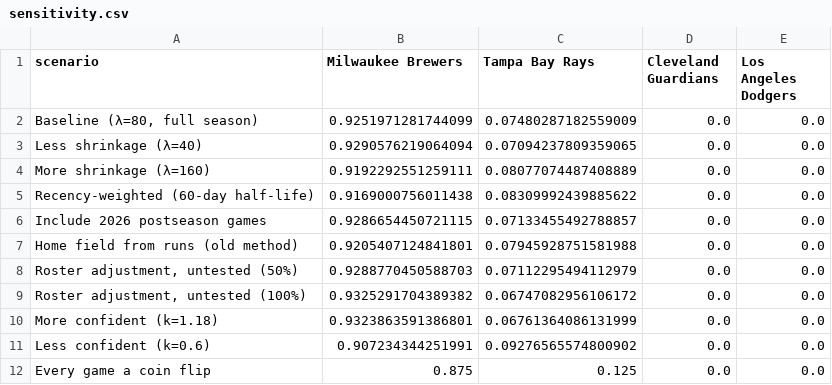
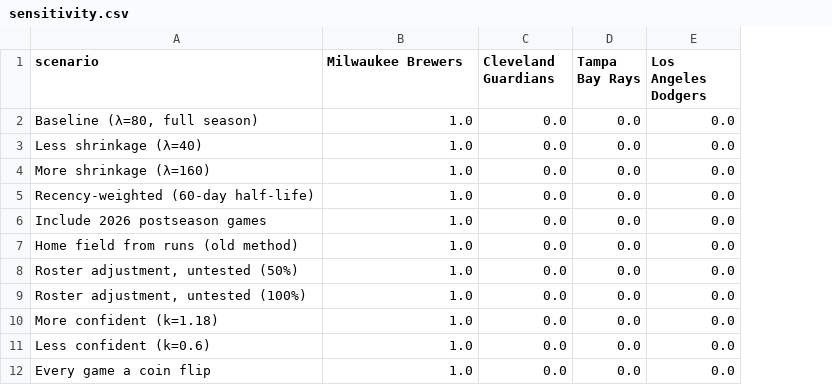
Before and after one commit to dipgip/mlb-WS-forecast, a CSV file: outputs/sensitivity.csv, drawn as a sheet; removed rows and columns are numbered as before the commit, all else as after; the diff names each change by its address in the sheet, - before the commit and + after, or states it on an @@ line.

```diff
--- a/outputs/sensitivity.csv
+++ b/outputs/sensitivity.csv
-column C (Tampa Bay Rays), rows 2-12: 0.07480287182559009 | 0.07094237809359065 | 0.08077074487408889 | 0.08309992439885622 | 0.07133455492788857 | 0.07945928751581988 | 0.07112295494112979 | 0.06747082956106172 | 0.06761364086131999 | 0.09276565574800902 | 0.125
+column D (Tampa Bay Rays), rows 2-12: all 0.0
-B2 (Milwaukee Brewers): 0.9251971281744099
+B2 (Milwaukee Brewers): 1.0
-B3 (Milwaukee Brewers): 0.9290576219064094
+B3 (Milwaukee Brewers): 1.0
-B4 (Milwaukee Brewers): 0.9192292551259111
+B4 (Milwaukee Brewers): 1.0
-B5 (Milwaukee Brewers): 0.9169000756011438
+B5 (Milwaukee Brewers): 1.0
-B6 (Milwaukee Brewers): 0.9286654450721115
+B6 (Milwaukee Brewers): 1.0
-B7 (Milwaukee Brewers): 0.9205407124841801
+B7 (Milwaukee Brewers): 1.0
-B8 (Milwaukee Brewers): 0.9288770450588703
+B8 (Milwaukee Brewers): 1.0
-B9 (Milwaukee Brewers): 0.9325291704389382
+B9 (Milwaukee Brewers): 1.0
-B10 (Milwaukee Brewers): 0.9323863591386801
+B10 (Milwaukee Brewers): 1.0
-B11 (Milwaukee Brewers): 0.907234344251991
+B11 (Milwaukee Brewers): 1.0
-B12 (Milwaukee Brewers): 0.875
+B12 (Milwaukee Brewers): 1.0
```
Also changed, not shown: forecasts/index.csv, 7 other files.
